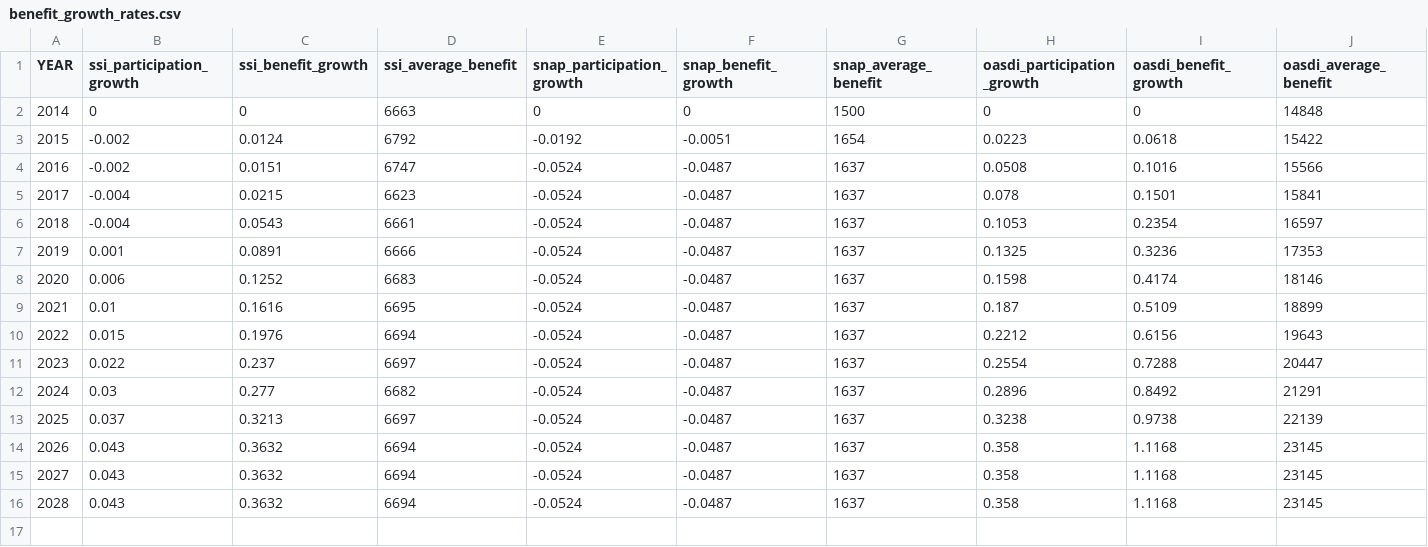
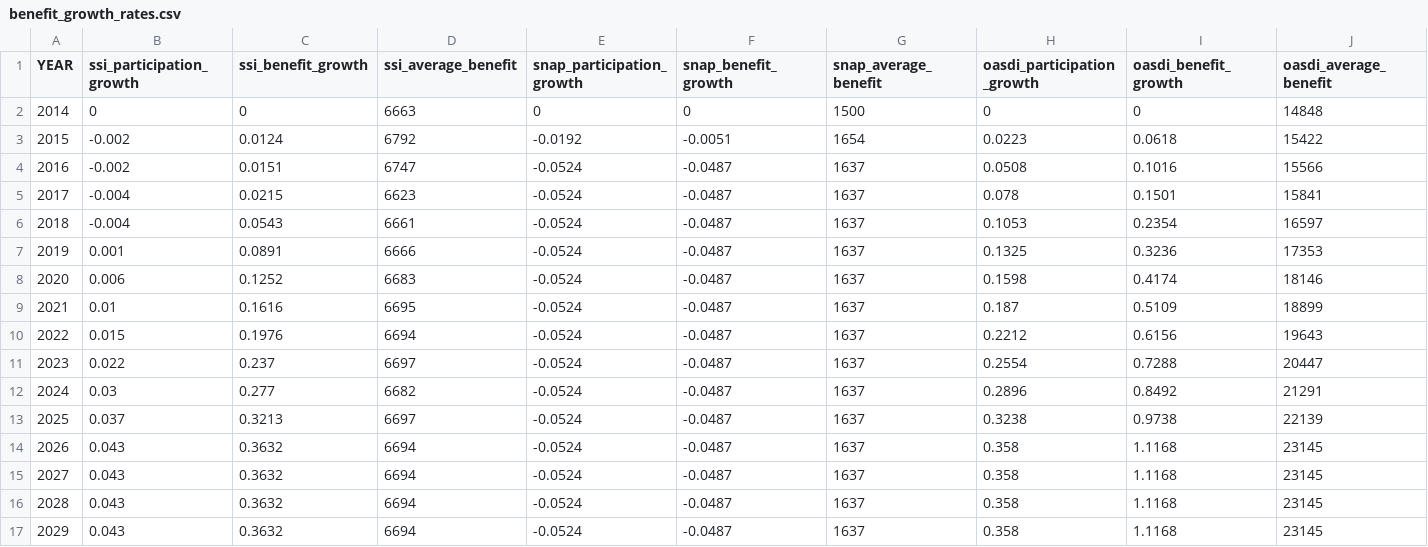
Before and after one commit to PSLmodels/taxdata, a CSV file: puf_stage1/benefit_growth_rates.csv, drawn as a sheet; only a part is shown; rows hold the shown columns only; the diff names each change by its address in the sheet, - before the commit and + after, or states it on an @@ line.

```diff
--- a/puf_stage1/benefit_growth_rates.csv
+++ b/puf_stage1/benefit_growth_rates.csv
+row 17: 2029 | 0.043 | 0.3632 | 6694 | -0.0524 | -0.0487 | 1637 | 0.358 | 1.1168 | 23145
```
Also changed, not shown: cps_stage1/stage_2_targets.csv, puf_stage1/CBO_baseline.csv, 13 other files.
